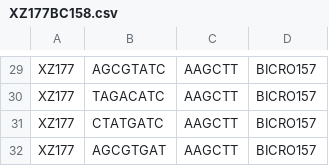
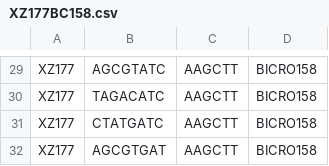
Before and after one commit to garner1/cutseq, a CSV file: bin/samplesheet/XZ177BC158.csv, drawn as a sheet; only a part is shown, gaps mark what is left out; the diff covers the shown part only; the diff names each change by its address in the sheet, - before the commit and + after, or states it on an @@ line.

Commit message:
bicro 160

```diff
--- a/bin/samplesheet/XZ177BC158.csv
+++ b/bin/samplesheet/XZ177BC158.csv
-D29:D32: BICRO157
+D29:D32: BICRO158
```
Also changed, not shown: 28 edited cells elsewhere in this file, 9 other files.
